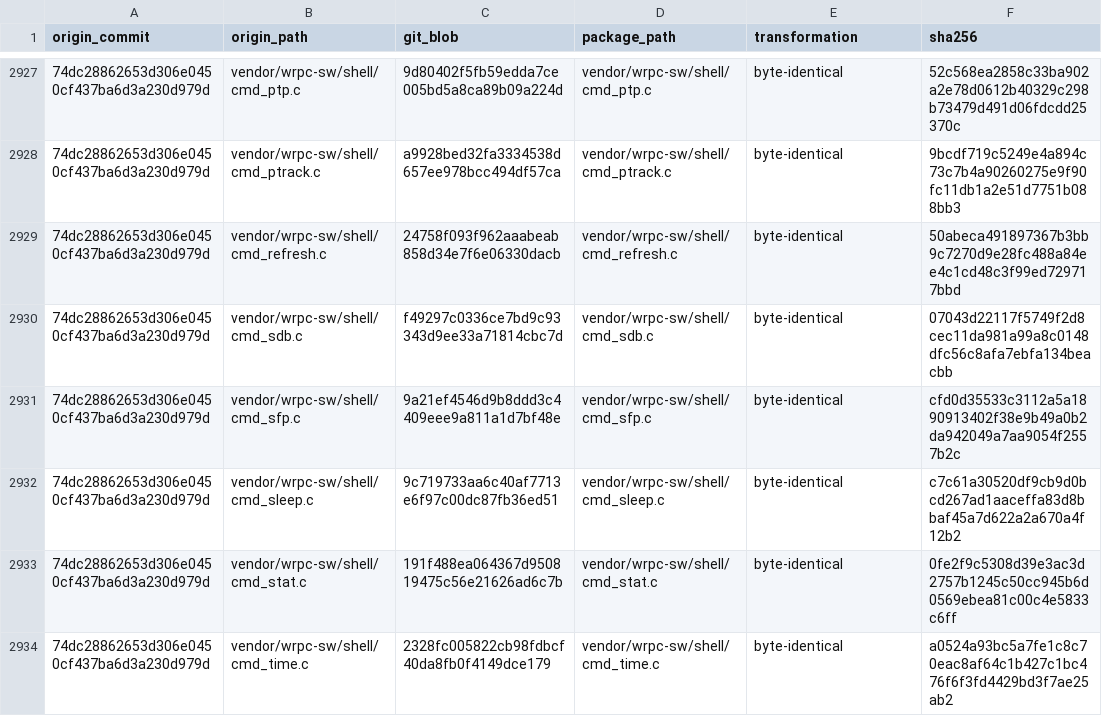
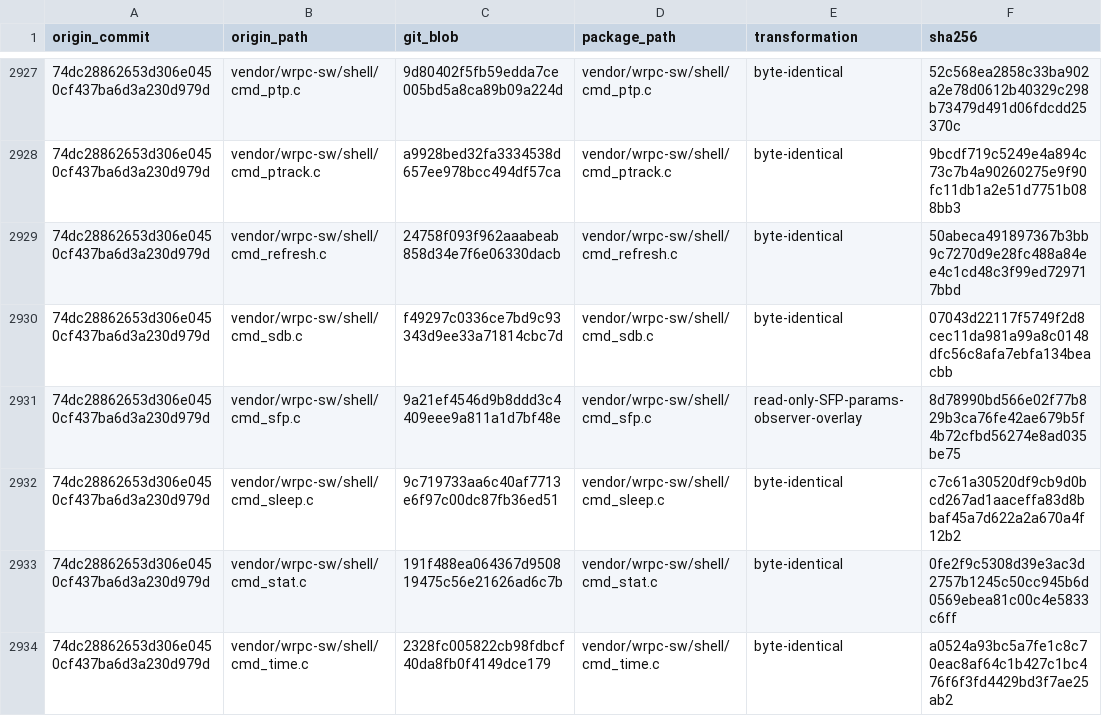
Before and after one commit to t5512355123/WR, a TSV file: artifacts/milestones/step6_global_time/source/SOURCE_MANIFEST.tsv, drawn as a sheet; only a part is shown, gaps mark what is left out.

Commit message:
diag: add read-only SFP calibration snapshot

```diff
--- a/artifacts/milestones/step6_global_time/source/SOURCE_MANIFEST.tsv
+++ b/artifacts/milestones/step6_global_time/source/SOURCE_MANIFEST.tsv
@@ -2930,3 +2930,3 @@ origin_commit	origin_path	git_blob	package_path	transformation	sha256
 74dc28862653d306e0450cf437ba6d3a230d979d	vendor/wrpc-sw/shell/cmd_sdb.c	f49297c0336ce7bd9c93343d9ee33a71814cbc7d	vendor/wrpc-sw/shell/cmd_sdb.c	byte-identical	07043d22117f5749f2d8cec11da981a99a8c0148dfc56c8afa7ebfa134beacbb
-74dc28862653d306e0450cf437ba6d3a230d979d	vendor/wrpc-sw/shell/cmd_sfp.c	9a21ef4546d9b8ddd3c4409eee9a811a1d7bf48e	vendor/wrpc-sw/shell/cmd_sfp.c	byte-identical	cfd0d35533c3112a5a1890913402f38e9b49a0b2da942049a7aa9054f2557b2c
+74dc28862653d306e0450cf437ba6d3a230d979d	vendor/wrpc-sw/shell/cmd_sfp.c	9a21ef4546d9b8ddd3c4409eee9a811a1d7bf48e	vendor/wrpc-sw/shell/cmd_sfp.c	read-only-SFP-params-observer-overlay	8d78990bd566e02f77b829b3ca76fe42ae679b5f4b72cfbd56274e8ad035be75
 74dc28862653d306e0450cf437ba6d3a230d979d	vendor/wrpc-sw/shell/cmd_sleep.c	9c719733aa6c40af7713e6f97c00dc87fb36ed51	vendor/wrpc-sw/shell/cmd_sleep.c	byte-identical	c7c61a30520df9cb9d0bcd267ad1aaceffa83d8bbaf45a7d622a2a670a4f12b2
```
Also changed, not shown: 6 other files.
